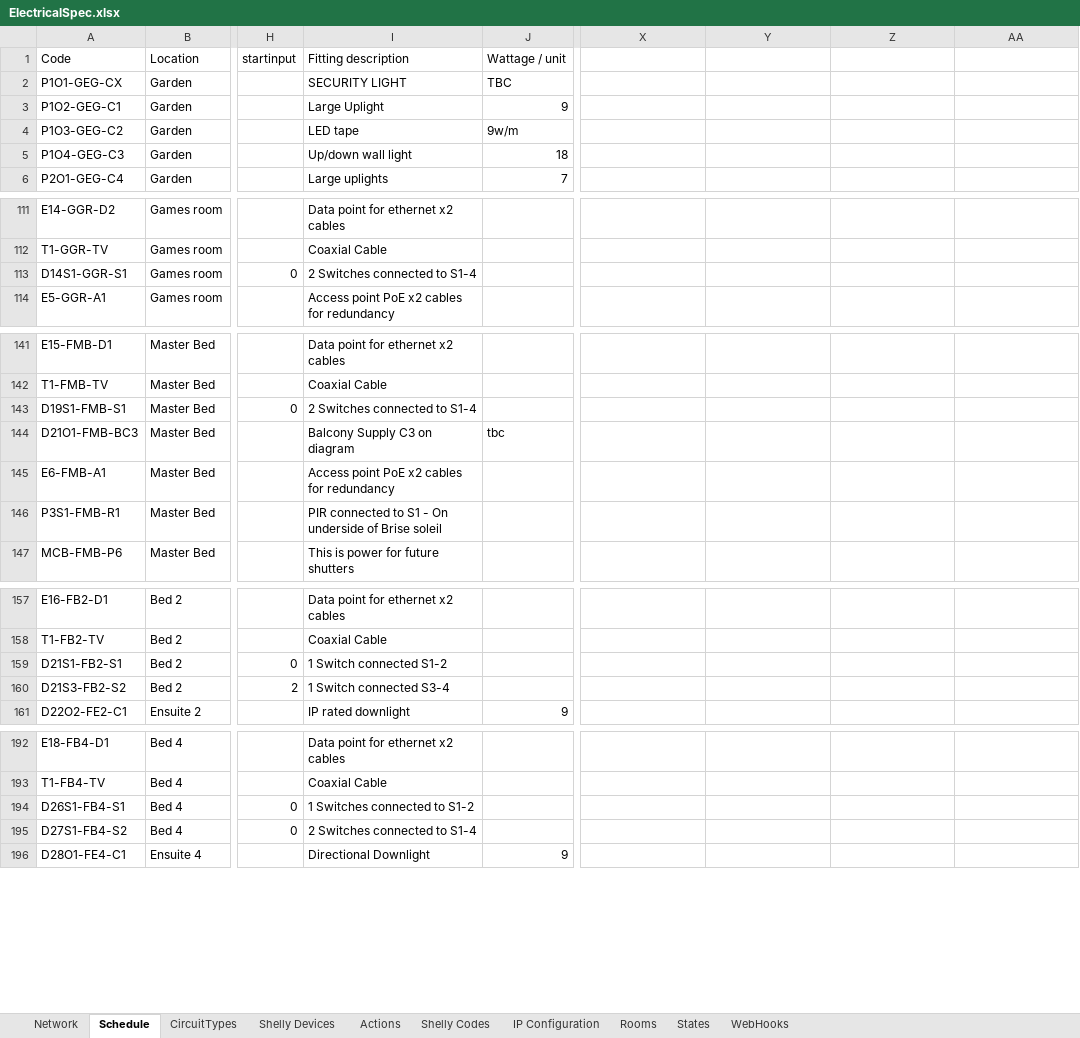
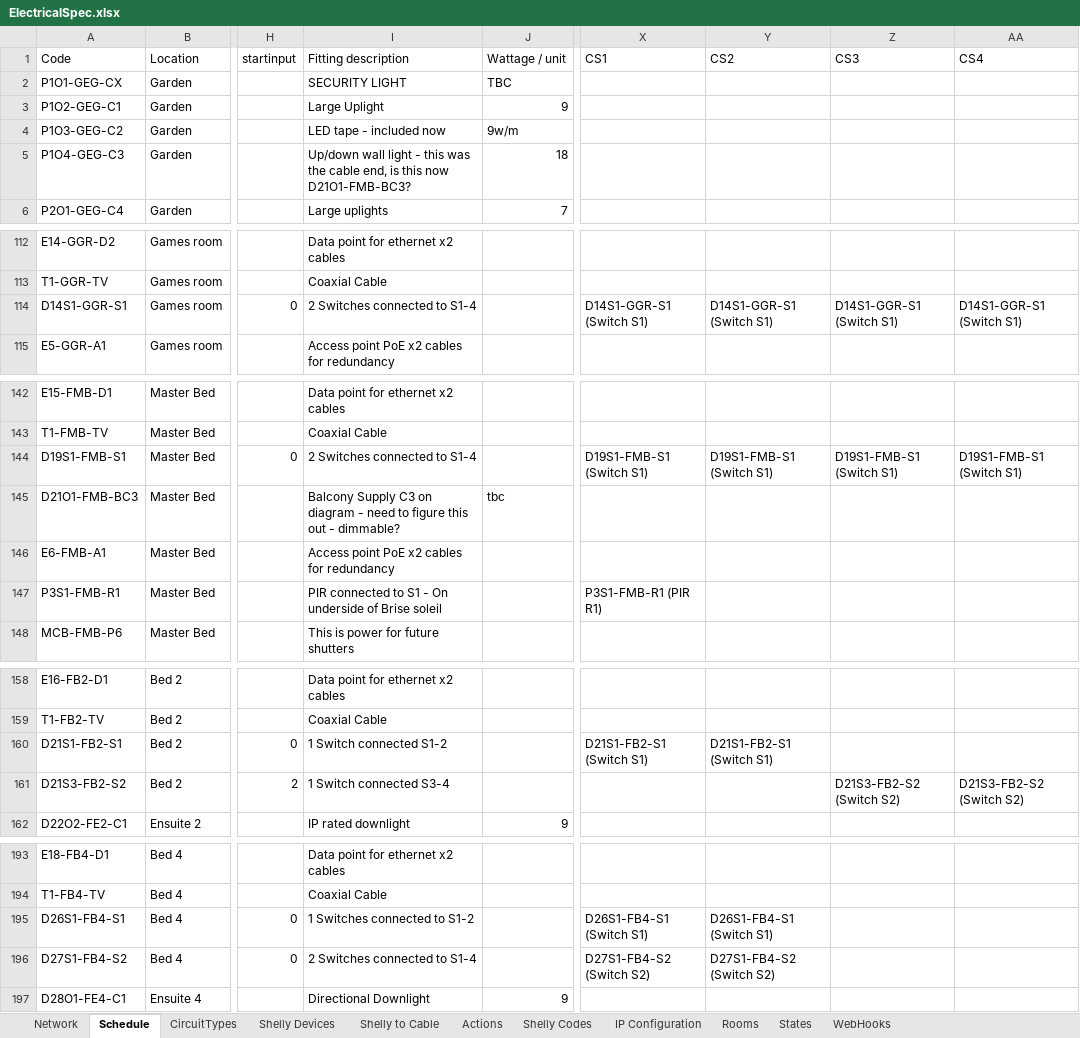
Before and after one commit to dannycrone/CroneOps, an Excel workbook: src/config/ElectricalSpec.xlsx, sheet Schedule, drawn as a sheet; only a part is shown, gaps mark what is left out; values as stored, in another font and other column widths than the file's, no cell formats; table styles not drawn; addresses are those after the commit; the diff covers the shown part only; the diff names each change by its address in the sheet, - before the commit and + after, or states it on an @@ line.

Commit message:
Made some fixes for lights that dont exist

```diff
--- a/src/config/ElectricalSpec.xlsx (sheet Schedule)
+++ b/src/config/ElectricalSpec.xlsx (sheet Schedule)
+sheet tab: Shelly to Cable
-X1: (empty)
+X1: CS1
-Y1: (empty)
+Y1: CS2
-Z1: (empty)
+Z1: CS3
-AA1: (empty)
+AA1: CS4
-I4 (Fitting description): LED tape
+I4 (Fitting description): LED tape - included now
-I5 (Fitting description): Up/down wall light
+I5 (Fitting description): Up/down wall light - this was the cable end, is this now D21O1-FMB-BC3?
-X114 (CS1): (empty)
+X114 (CS1): D14S1-GGR-S1 (Switch S1)
-Y114 (CS2): (empty)
+Y114 (CS2): D14S1-GGR-S1 (Switch S1)
-Z114 (CS3): (empty)
+Z114 (CS3): D14S1-GGR-S1 (Switch S1)
-AA114 (CS4): (empty)
+AA114 (CS4): D14S1-GGR-S1 (Switch S1)
-X144 (CS1): (empty)
+X144 (CS1): D19S1-FMB-S1 (Switch S1)
-Y144 (CS2): (empty)
+Y144 (CS2): D19S1-FMB-S1 (Switch S1)
-Z144 (CS3): (empty)
+Z144 (CS3): D19S1-FMB-S1 (Switch S1)
-AA144 (CS4): (empty)
+AA144 (CS4): D19S1-FMB-S1 (Switch S1)
-I145 (Fitting description): …on diagram
+I145 (Fitting description): …on diagram - need to figure this out - dimmable?
-X147 (CS1): (empty)
+X147 (CS1): P3S1-FMB-R1 (PIR R1)
-X160 (CS1): (empty)
+X160 (CS1): D21S1-FB2-S1 (Switch S1)
-Y160 (CS2): (empty)
+Y160 (CS2): D21S1-FB2-S1 (Switch S1)
-Z161 (CS3): (empty)
+Z161 (CS3): D21S3-FB2-S2 (Switch S2)
-AA161 (CS4): (empty)
+AA161 (CS4): D21S3-FB2-S2 (Switch S2)
-X195 (CS1): (empty)
+X195 (CS1): D26S1-FB4-S1 (Switch S1)
-Y195 (CS2): (empty)
+Y195 (CS2): D26S1-FB4-S1 (Switch S1)
-X196 (CS1): (empty)
+X196 (CS1): D27S1-FB4-S2 (Switch S2)
-Y196 (CS2): (empty)
+Y196 (CS2): D27S1-FB4-S2 (Switch S2)
```
Also changed, not shown: 1 added row and 61 edited cells elsewhere in this sheet, sheet Shelly Devices, sheet Actions, sheet IP Configuration, cell formats, formulas that keep their value, 1 other file.
